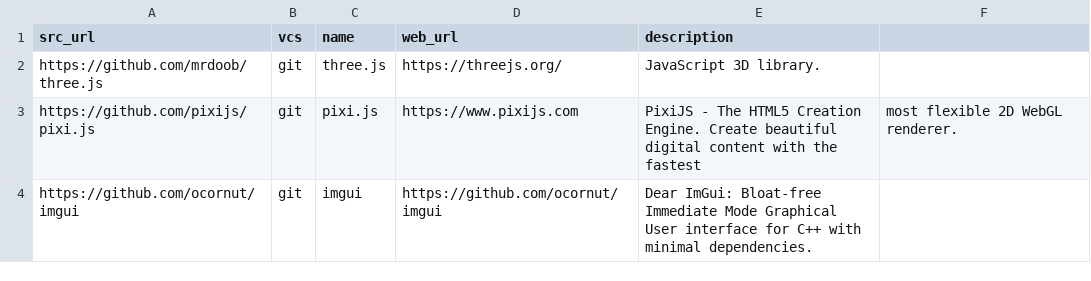
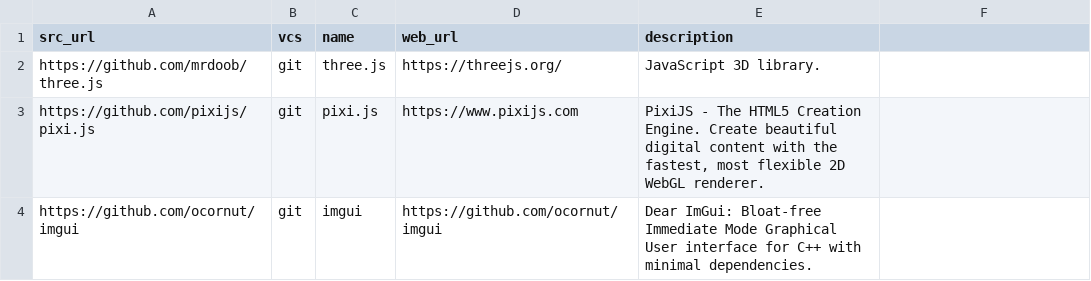
Before and after one commit to yursha/folksonomy, a CSV file: graphics/graphics.csv, drawn as a sheet; the diff names each change by its address in the sheet, - before the commit and + after, or states it on an @@ line.

Commit message:
Update graphics.csv

```diff
--- a/graphics/graphics.csv
+++ b/graphics/graphics.csv
-E3 (description): …with the fastest
+E3 (description): …with the fastest, most flexible 2D WebGL renderer.
-F3: most flexible 2D WebGL renderer.
+F3: (empty)
```
